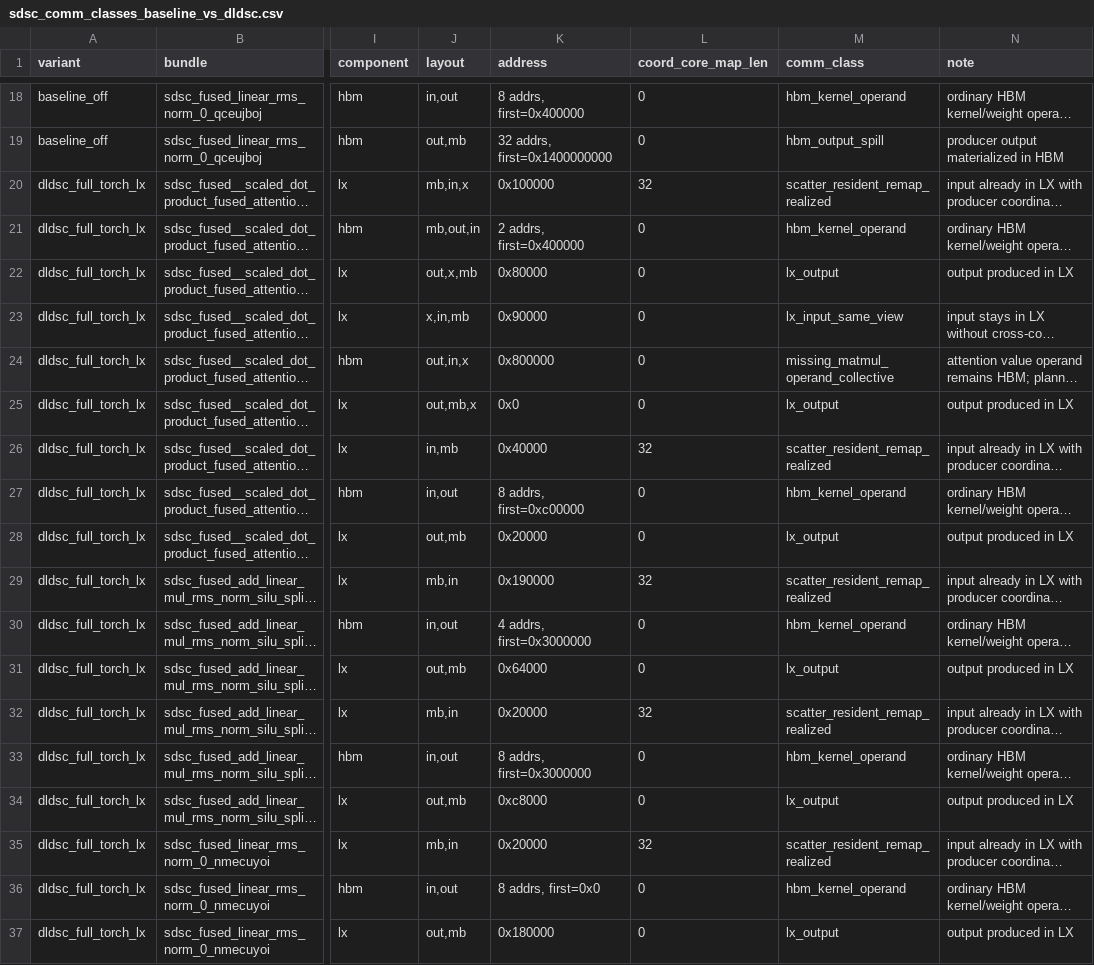
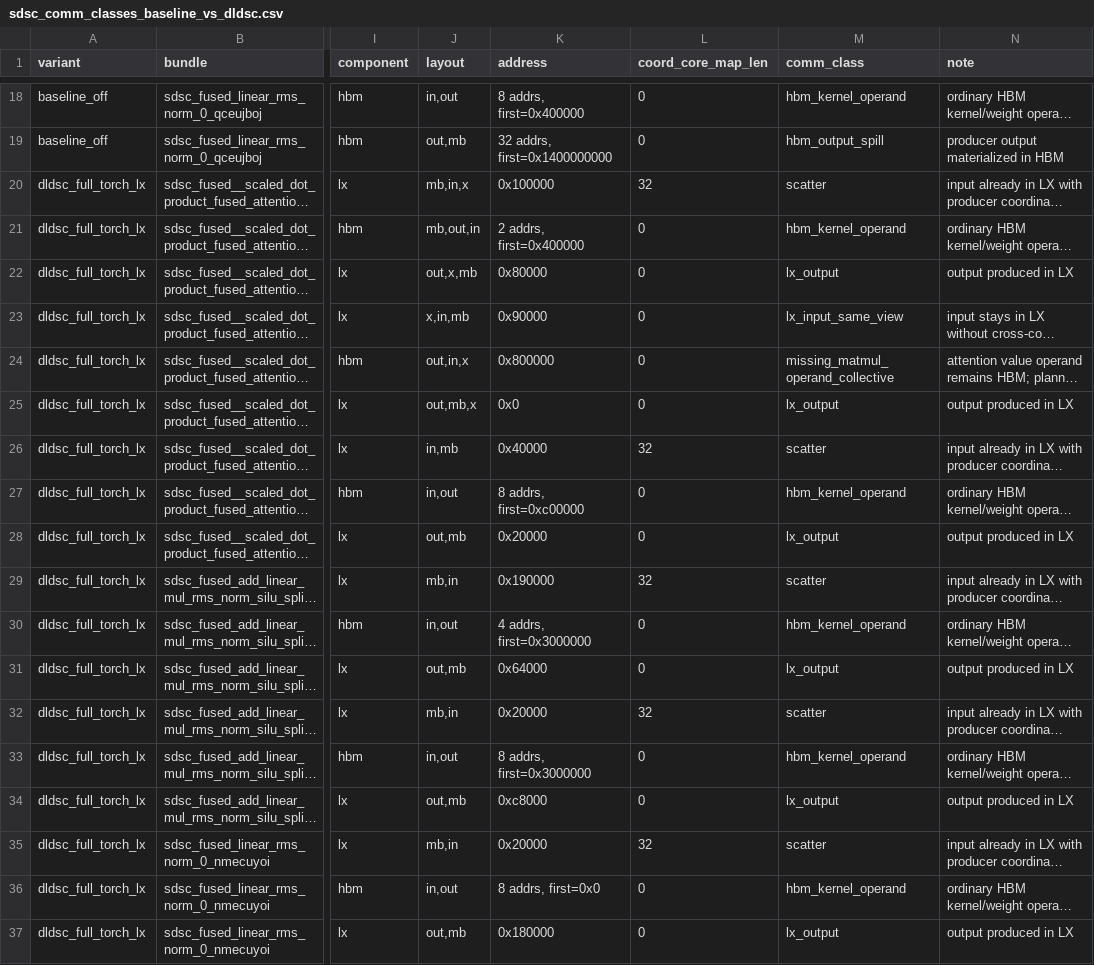
Before and after one commit to AdnanHoque/torch-spyre, a CSV file: docs/results/granite_e2e/dldsc_gap_report_20260629/sdsc_comm_classes_baseline_vs_dldsc.csv, drawn as a sheet; only a part is shown, gaps mark what is left out; long unchanged cells end in …; the diff names each change by its address in the sheet, - before the commit and + after, or states it on an @@ line.

Commit message:
docs: use scatter class for dldsc relayout artifacts
Signed-off-by: Adnan Hoque <adnan.hoque1@ibm.com>

```diff
--- a/docs/results/granite_e2e/dldsc_gap_report_20260629/sdsc_comm_classes_baseline_vs_dldsc.csv
+++ b/docs/results/granite_e2e/dldsc_gap_report_20260629/sdsc_comm_classes_baseline_vs_dldsc.csv
-M20 (comm_class): scatter_resident_remap_realized
+M20 (comm_class): scatter
-M26 (comm_class): scatter_resident_remap_realized
+M26 (comm_class): scatter
-M29 (comm_class): scatter_resident_remap_realized
+M29 (comm_class): scatter
-M32 (comm_class): scatter_resident_remap_realized
+M32 (comm_class): scatter
-M35 (comm_class): scatter_resident_remap_realized
+M35 (comm_class): scatter
```
Also changed, not shown: 2 other files.
